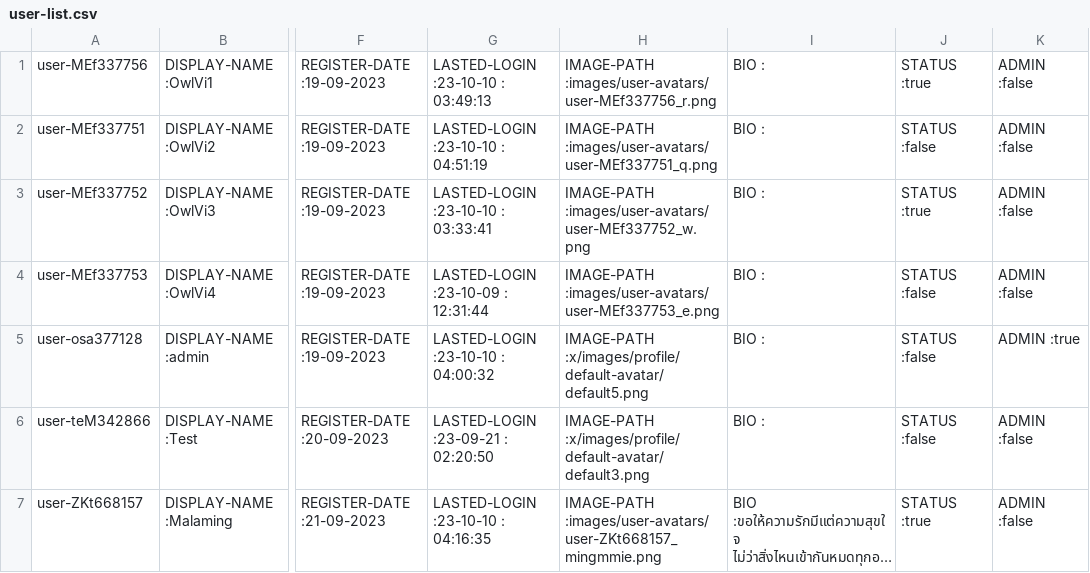
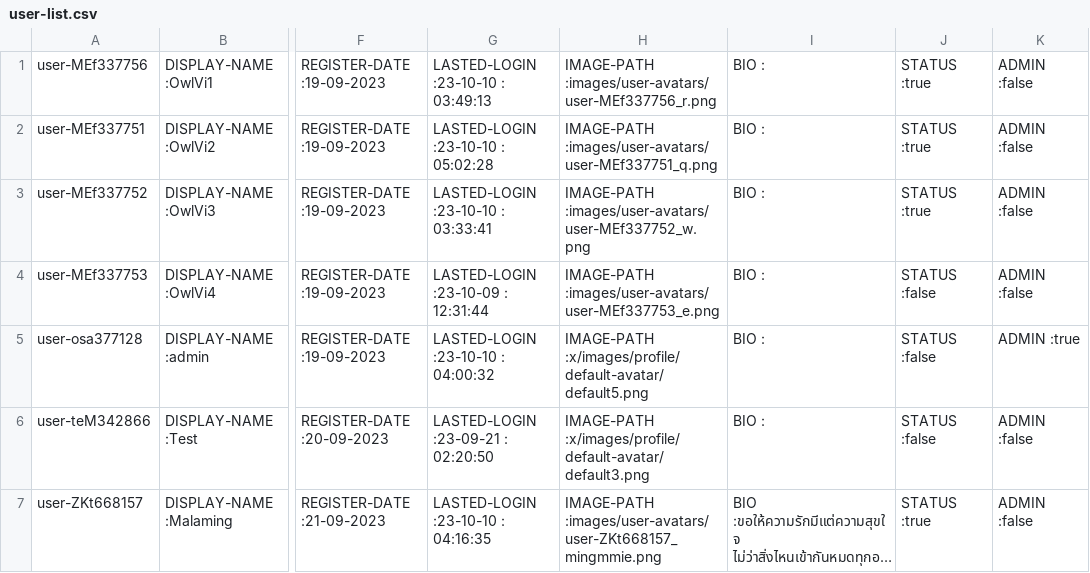
Before and after one commit to Homiez09/plasom-reunion, a CSV file: data/user-list.csv, drawn as a sheet; only a part is shown, gaps mark what is left out; long unchanged cells end in …; the diff names each change by its address in the sheet, - before the commit and + after, or states it on an @@ line.

```diff
--- a/data/user-list.csv
+++ b/data/user-list.csv
-G2: LASTED-LOGIN :23-10-10 : 04:51:19
+G2: LASTED-LOGIN :23-10-10 : 05:02:28
-J2: STATUS :false
+J2: STATUS :true
```
Also changed, not shown: 27 other files.
